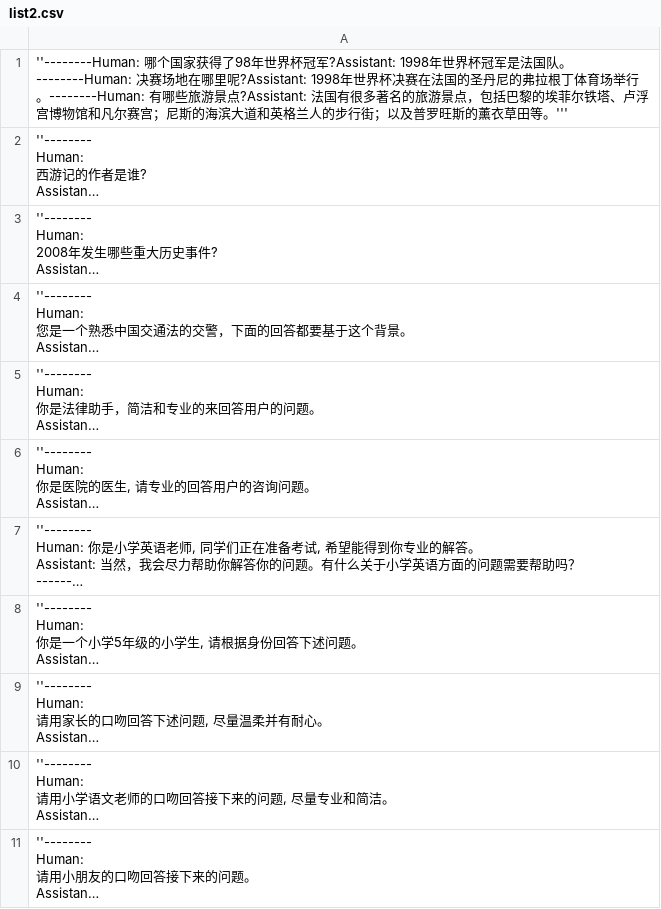
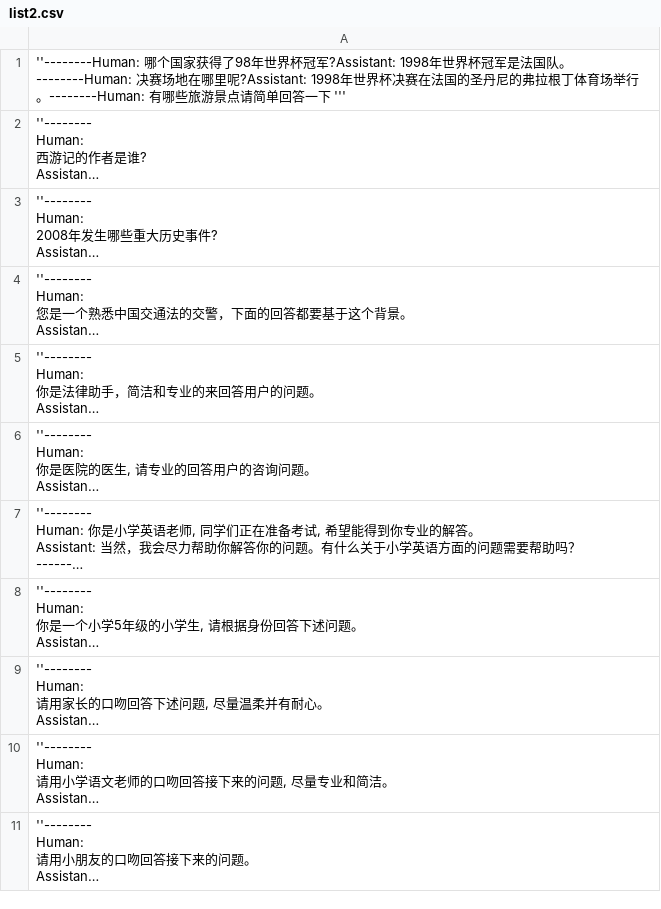
Before and after one commit to HanqingAWS/LLM-PerformanceTest, a CSV file: data/list2.csv, drawn as a sheet; long unchanged cells end in …; the diff names each change by its address in the sheet, - before the commit and + after, or states it on an @@ line.

Commit message:
Add files via upload

```diff
--- a/data/list2.csv
+++ b/data/list2.csv
-A1: …旅游景点?Assistant: 法国有很多著名的旅游景点，包括巴黎的埃菲尔铁塔、卢浮宫博物馆和凡尔赛宫；尼斯的海滨大道和英格兰人的步行街；以及普罗旺斯的薰衣草田等。'''
+A1: …旅游景点请简单回答一下 '''
```
